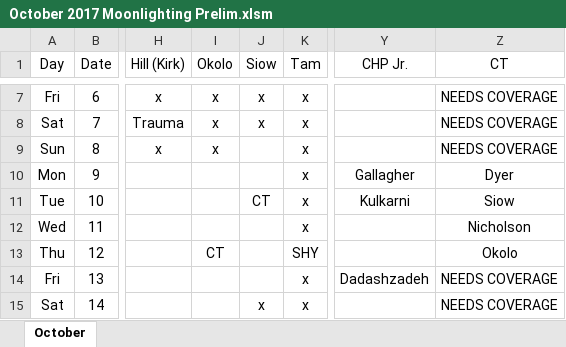
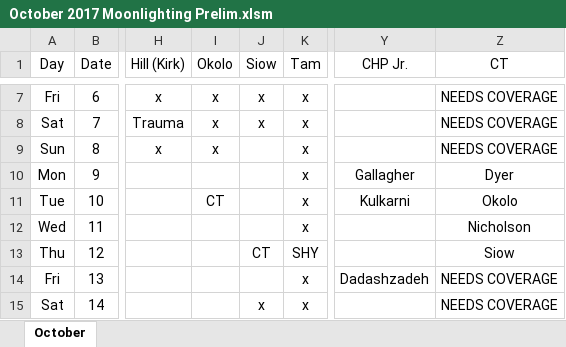
Before and after one commit to handzelrm/moonlighting, an Excel workbook: October 2017 Moonlighting Prelim.xlsm, sheet October, drawn as a sheet; only a part is shown, gaps mark what is left out; values as stored, in another font and other column widths than the file's, no borders; conditional formats not drawn; the diff names each change by its address in the sheet, - before the commit and + after, or states it on an @@ line.

Commit message:
okolo and siow swapped ct calls

```diff
--- a/October 2017 Moonlighting Prelim.xlsm (sheet October)
+++ b/October 2017 Moonlighting Prelim.xlsm (sheet October)
-I11 (Okolo): (empty)
+I11 (Okolo): CT
-J11 (Siow): CT
+J11 (Siow): (empty)
-Z11 (CT): Siow
+Z11 (CT): Okolo
-I13 (Okolo): CT
+I13 (Okolo): (empty)
-J13 (Siow): (empty)
+J13 (Siow): CT
-Z13 (CT): Okolo
+Z13 (CT): Siow
```
